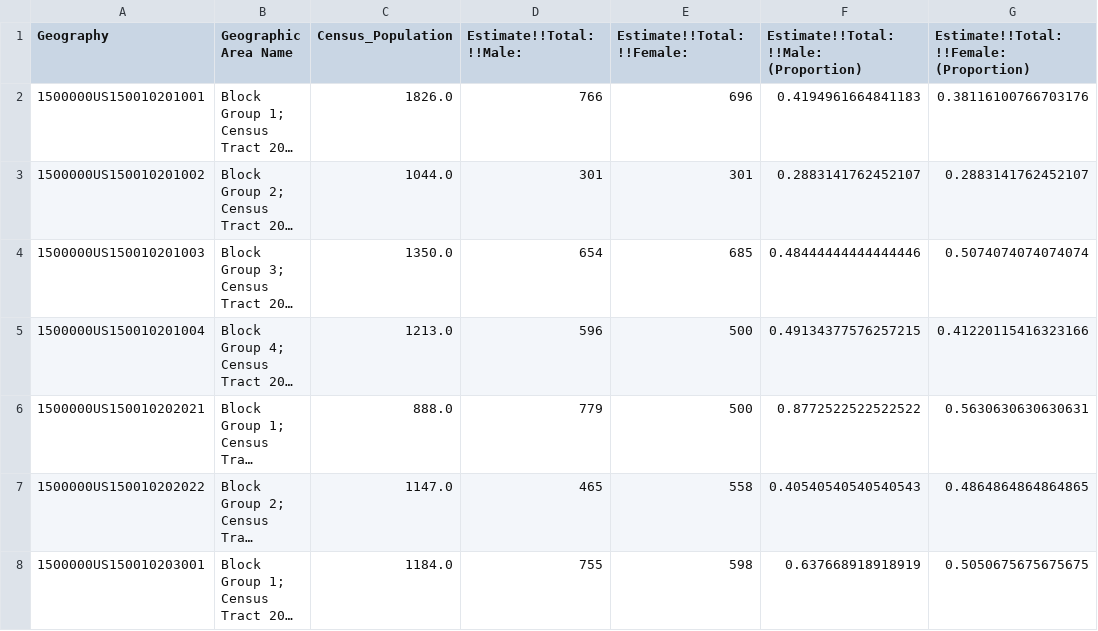
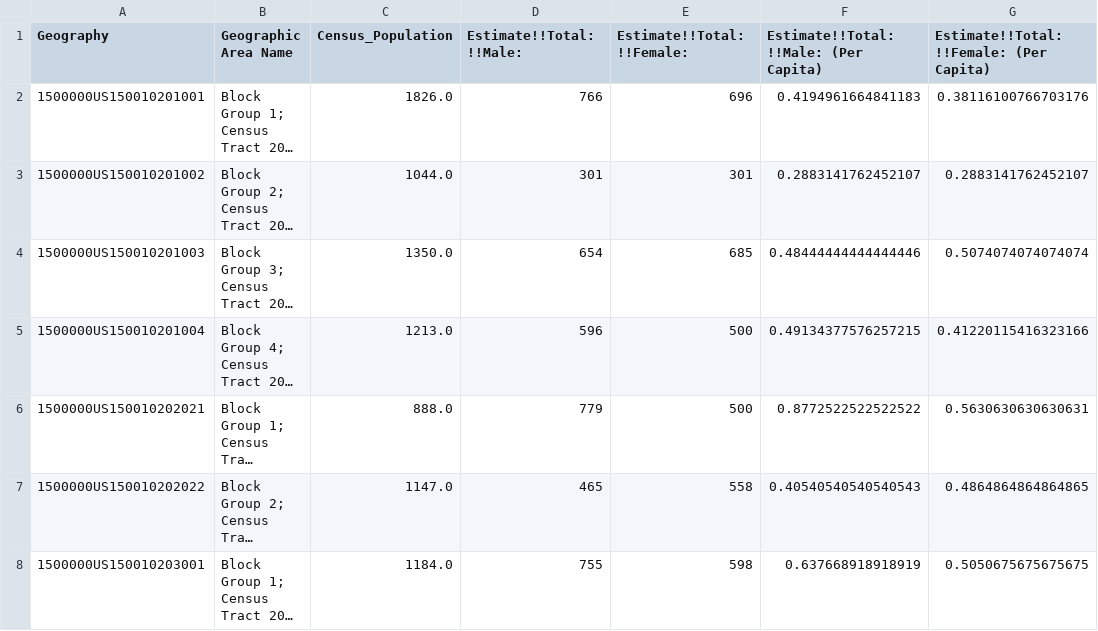
Before and after one commit to UH-CI/ccsvi-dashboard, a CSV file: public/data/vulnerability_datasets/genders.csv, drawn as a sheet; only a part is shown; long unchanged cells end in …; the diff names each change by its address in the sheet, - before the commit and + after, or states it on an @@ line.

```diff
--- a/public/data/vulnerability_datasets/genders.csv
+++ b/public/data/vulnerability_datasets/genders.csv
-F1: Estimate!!Total:!!Male: (Proportion)
+F1: Estimate!!Total:!!Male: (Per Capita)
-G1: Estimate!!Total:!!Female: (Proportion)
+G1: Estimate!!Total:!!Female: (Per Capita)
```
Also changed, not shown: public/data/vulnerability_datasets/2022_census_hawaiian_homelands.csv, public/data/vulnerability_datasets/age_of_structure.csv, 15 other files.
